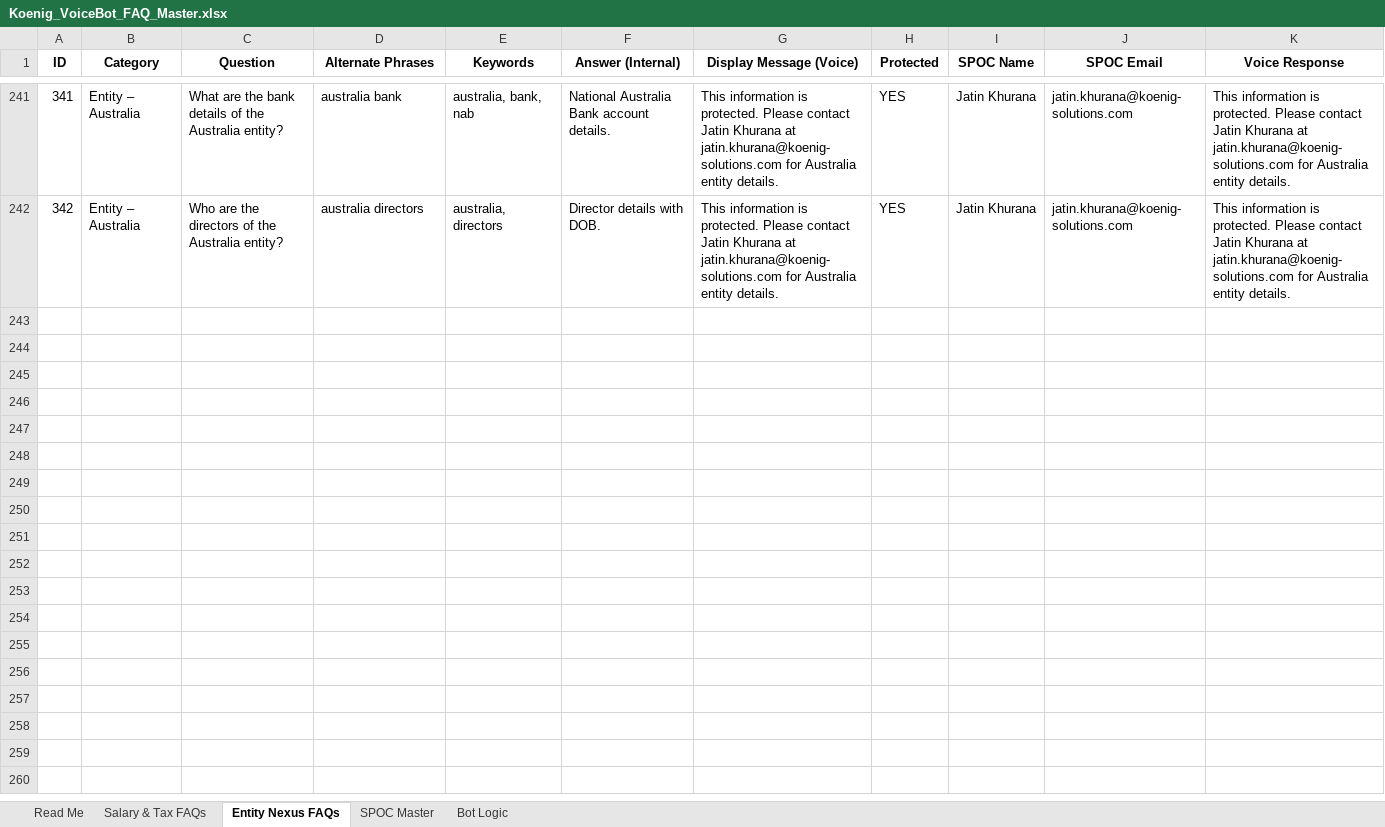
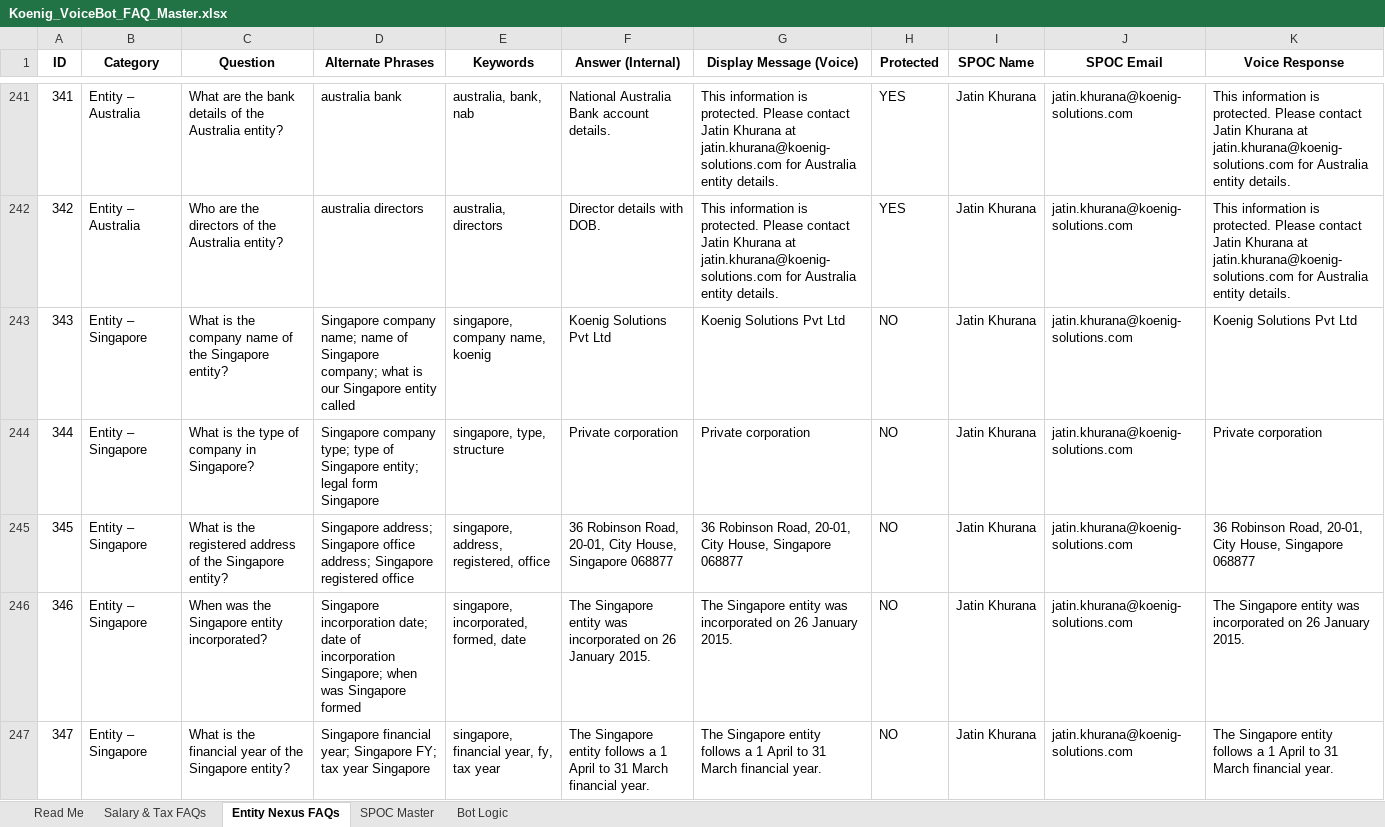
Before and after one commit to KoenigSalary/Koenig-Strides, an Excel workbook: knowledge/Koenig_VoiceBot_FAQ_Master.xlsx, sheet Entity Nexus FAQs, drawn as a sheet; only a part is shown, gaps mark what is left out; values as stored, in another font and other column widths than the file's, no borders; the diff covers the shown part only; the diff names each change by its address in the sheet, - before the commit and + after, or states it on an @@ line.

Commit message:
Add files via upload

```diff
--- a/knowledge/Koenig_VoiceBot_FAQ_Master.xlsx (sheet Entity Nexus FAQs)
+++ b/knowledge/Koenig_VoiceBot_FAQ_Master.xlsx (sheet Entity Nexus FAQs)
+row 243: 343 | Entity – Singapore | What is the company name of the Singapore entity? | Singapore company name; name of Singapore company; what is our Singapore entity called | singapore, company name, koenig | Koenig Solutions Pvt Ltd | Koenig Solutions Pvt Ltd | NO | Jatin Khurana | jatin.khurana@koenig-solutions.com | Koenig Solutions Pvt Ltd
+row 244: 344 | Entity – Singapore | What is the type of company in Singapore? | Singapore company type; type of Singapore entity; legal form Singapore | singapore, type, structure | Private corporation | Private corporation | NO | Jatin Khurana | jatin.khurana@koenig-solutions.com | Private corporation
+row 245: 345 | Entity – Singapore | What is the registered address of the Singapore entity? | Singapore address; Singapore office address; Singapore registered office | singapore, address, registered, office | 36 Robinson Road, 20-01, City House, Singapore 068877 | 36 Robinson Road, 20-01, City House, Singapore 068877 | NO | Jatin Khurana | jatin.khurana@koenig-solutions.com | 36 Robinson Road, 20-01, City House, Singapore 068877
+row 246: 346 | Entity – Singapore | When was the Singapore entity incorporated? | Singapore incorporation date; date of incorporation Singapore; when was Singapore formed | singapore, incorporated, formed, date | The Singapore entity was incorporated on 26 January 2015. | The Singapore entity was incorporated on 26 January 2015. | NO | Jatin Khurana | jatin.khurana@koenig-solutions.com | The Singapore entity was incorporated on 26 January 2015.
+row 247: 347 | Entity – Singapore | What is the financial year of the Singapore entity? | Singapore financial year; Singapore FY; tax year Singapore | singapore, financial year, fy, tax year | The Singapore entity follows a 1 April to 31 March financial year. | The Singapore entity follows a 1 April to 31 March financial year. | NO | Jatin Khurana | jatin.khurana@koenig-solutions.com | The Singapore entity follows a 1 April to 31 March financial year.
```
Also changed, not shown: 31 added rows elsewhere in this sheet, sheet Salary & Tax FAQs.
